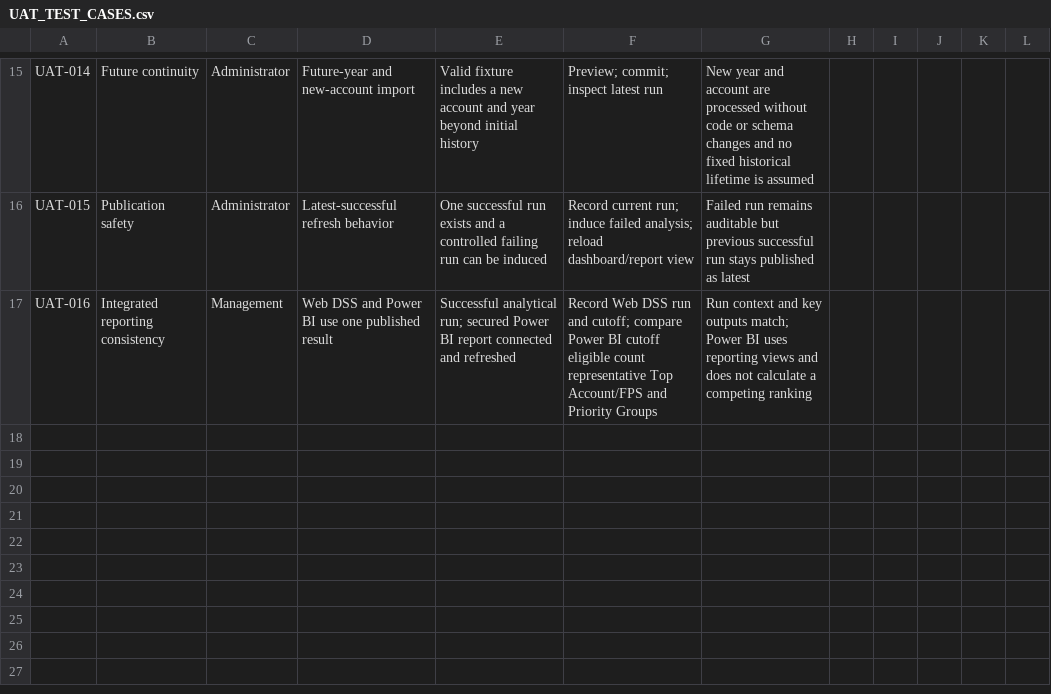
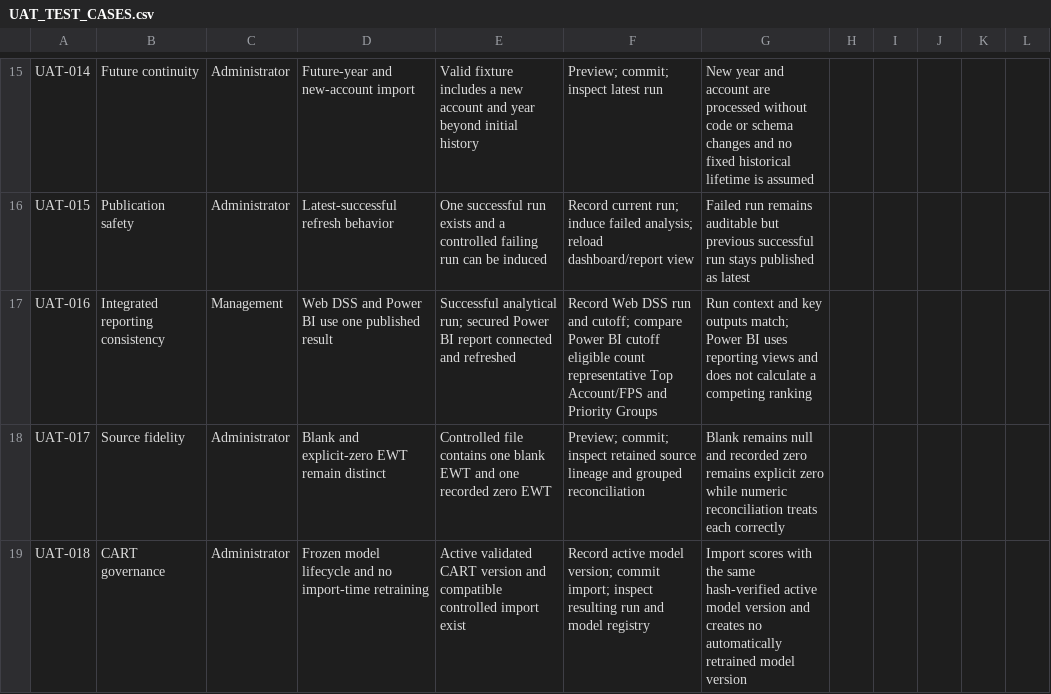
Before and after one commit to gianerapisura-pn/CAPSTONE_PROJECT_ACCOUNT_PRIORITIZATION_DSS, a CSV file: docs/UAT_TEST_CASES.csv, drawn as a sheet; only a part is shown, gaps mark what is left out.

```diff
--- a/docs/UAT_TEST_CASES.csv
+++ b/docs/UAT_TEST_CASES.csv
@@ -17 +17,3 @@ UAT-015,Publication safety,Administrator,Latest-successful refresh behavior,One
 UAT-016,Integrated reporting consistency,Management,Web DSS and Power BI use one published result,Successful analytical run; secured Power BI report connected and refreshed,Record Web DSS run and cutoff; compare Power BI cutoff eligible count representative Top Account/FPS and Priority Groups,Run context and key outputs match; Power BI uses reporting views and does not calculate a competing ranking,,,,,
+UAT-017,Source fidelity,Administrator,Blank and explicit-zero EWT remain distinct,Controlled file contains one blank EWT and one recorded zero EWT,Preview; commit; inspect retained source lineage and grouped reconciliation,Blank remains null and recorded zero remains explicit zero while numeric reconciliation treats each correctly,,,,,
+UAT-018,CART governance,Administrator,Frozen model lifecycle and no import-time retraining,Active validated CART version and compatible controlled import exist,Record active model version; commit import; inspect resulting run and model registry,Import scores with the same hash-verified active model version and creates no automatically retrained model version,,,,,
```
Also changed, not shown: 14 other files.
